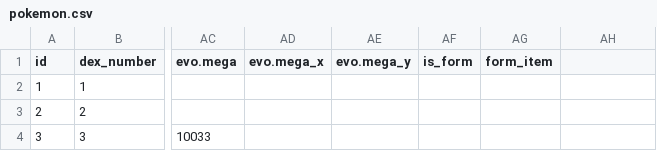
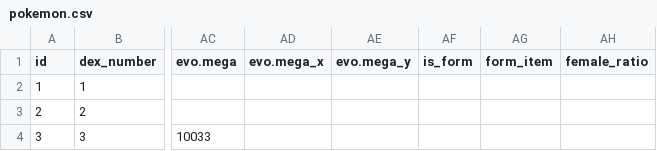
Before and after one commit to poketwo/data, a CSV file: csv/pokemon.csv, drawn as a sheet; only a part is shown, gaps mark what is left out; the diff names each change by its address in the sheet, - before the commit and + after, or states it on an @@ line.

Commit message:
Add female_ratio column to pokemon.csv

```diff
--- a/csv/pokemon.csv
+++ b/csv/pokemon.csv
-AH1: (empty)
+AH1: female_ratio
```
